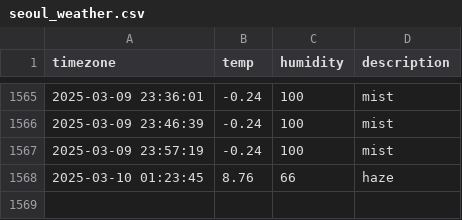
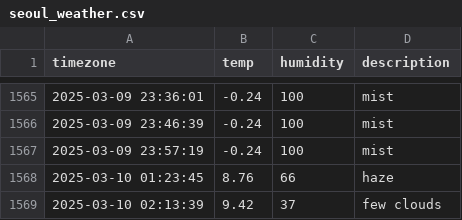
Before and after one commit to Ever-glow/seoul_weather, a CSV file: seoul_weather.csv, drawn as a sheet; only a part is shown, gaps mark what is left out.

```diff
--- a/seoul_weather.csv
+++ b/seoul_weather.csv
@@ -1568 +1568,2 @@ timezone,temp,humidity,description
 2025-03-10 01:23:45,8.76,66,haze
+2025-03-10 02:13:39,9.42,37,few clouds
```
